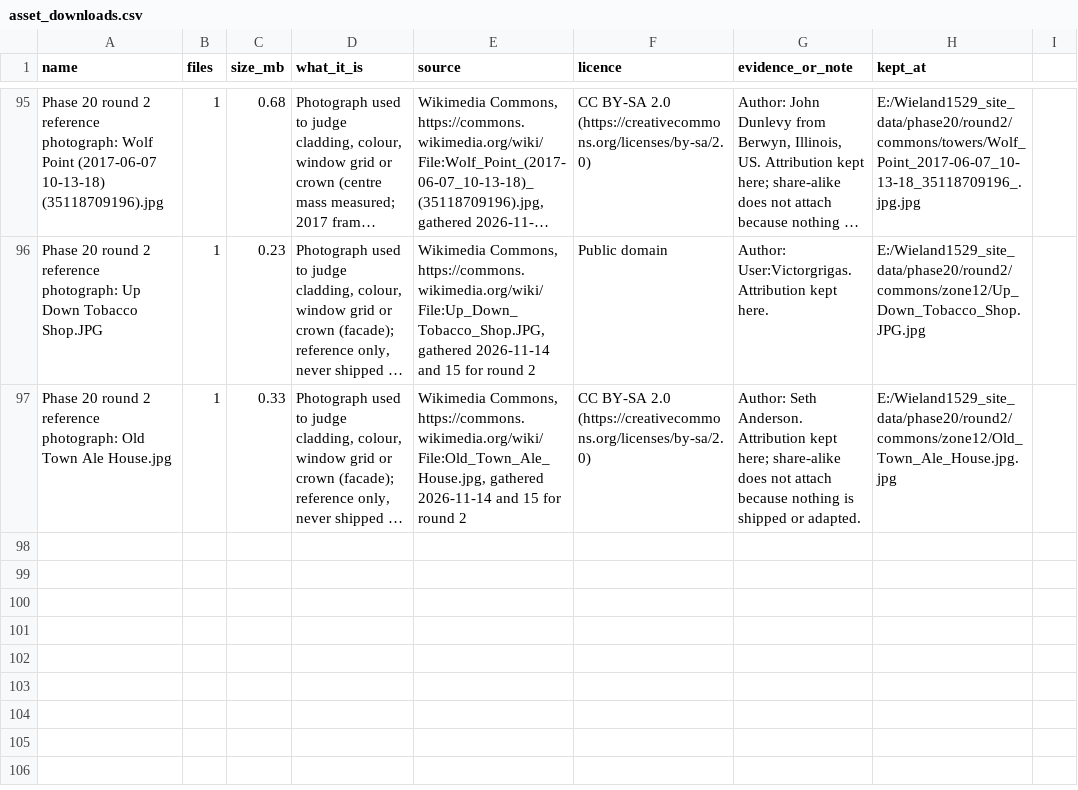
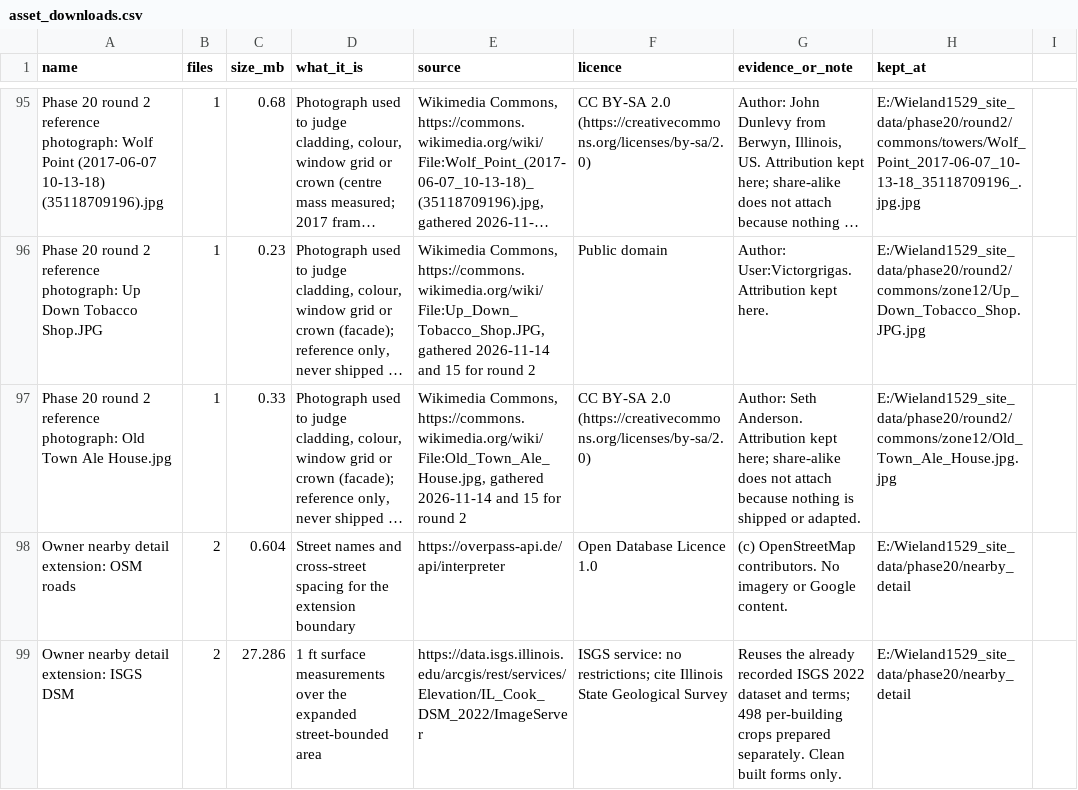
Before and after one commit to mlux-ops/3D-Model-Workflow, a CSV file: docs/unreal/1529_wieland/asset_downloads.csv, drawn as a sheet; only a part is shown, gaps mark what is left out; long unchanged cells end in …; the diff names each change by its address in the sheet, - before the commit and + after, or states it on an @@ line.

Commit message:
Complete recovery diagnostics and record exact extension state

```diff
--- a/docs/unreal/1529_wieland/asset_downloads.csv
+++ b/docs/unreal/1529_wieland/asset_downloads.csv
+row 98: Owner nearby detail extension: OSM roads | 2 | 0.604 | Street names and cross-street spacing for the extension boundary | https://overpass-api.de/api/interpreter | Open Database Licence 1.0 | (c) OpenStreetMap contributors. No imagery or Google content. | E:/Wieland1529_site_data/phase20/nearby_detail
+row 99: Owner nearby detail extension: ISGS DSM | 2 | 27.286 | 1 ft surface measurements over the expanded street-bounded area | https://data.isgs.illinois.edu/arcgis/rest/services/Elevation/IL_Cook_DSM_2022/ImageServer | ISGS service: no restrictions; cite Illinois State Geological Survey | Reuses the already recorded ISGS 2022 dataset and terms; 498 per-building crops prepared separately. Clean built forms only. | E:/Wieland1529_site_data/phase20/nearby_detail
```
Also changed, not shown: 16 other files.
